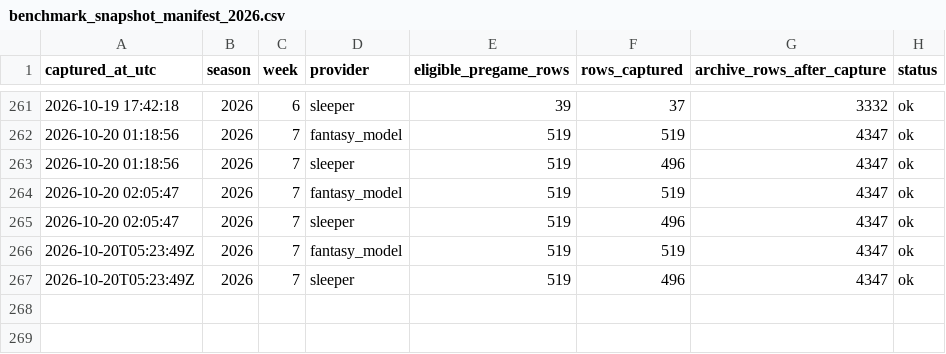
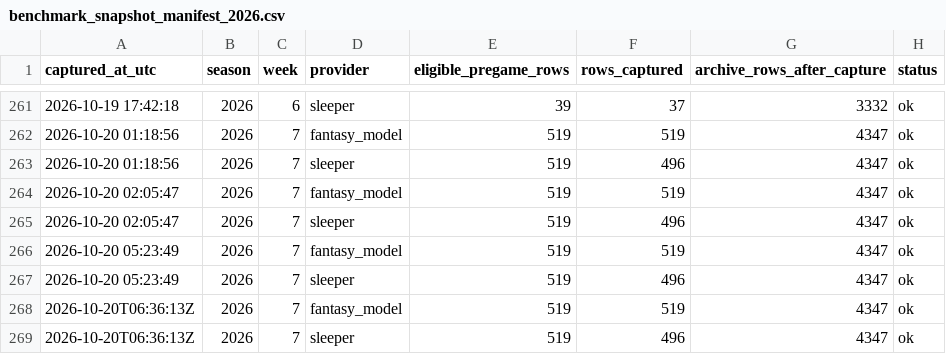
Before and after one commit to dpwrz/powers-newlon, a CSV file: output/benchmark_snapshot_manifest_2026.csv, drawn as a sheet; only a part is shown, gaps mark what is left out.

```diff
--- a/output/benchmark_snapshot_manifest_2026.csv
+++ b/output/benchmark_snapshot_manifest_2026.csv
@@ -265,3 +265,5 @@ captured_at_utc,season,week,provider,eligible_pregame_rows,rows_captured,archive
 2026-10-20 02:05:47,2026,7,sleeper,519,496,4347,ok
-2026-10-20T05:23:49Z,2026,7,fantasy_model,519,519,4347,ok
-2026-10-20T05:23:49Z,2026,7,sleeper,519,496,4347,ok
+2026-10-20 05:23:49,2026,7,fantasy_model,519,519,4347,ok
+2026-10-20 05:23:49,2026,7,sleeper,519,496,4347,ok
+2026-10-20T06:36:13Z,2026,7,fantasy_model,519,519,4347,ok
+2026-10-20T06:36:13Z,2026,7,sleeper,519,496,4347,ok
```
Also changed, not shown: output/benchmark_provider_status_2026.csv, 1 other file.
